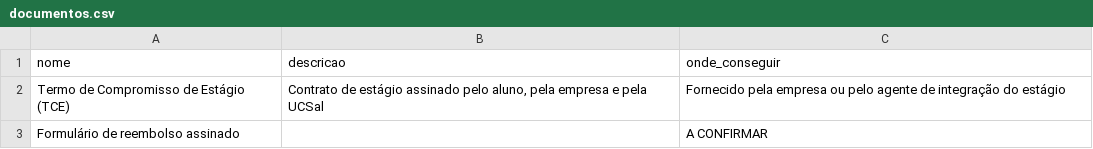
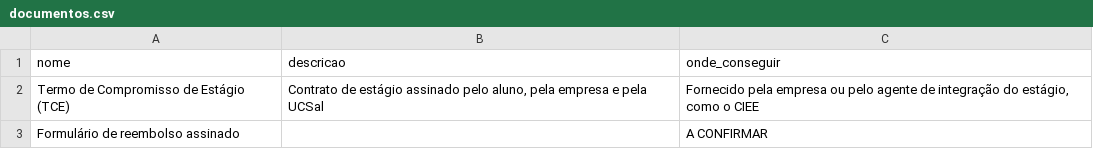
Before and after one commit to jvS0uzx/PreReq, a CSV file: src/main/resources/dados/documentos.csv, drawn as a sheet.

```diff
--- a/src/main/resources/dados/documentos.csv
+++ b/src/main/resources/dados/documentos.csv
@@ -1,3 +1,3 @@
 nome;descricao;onde_conseguir
-Termo de Compromisso de Estágio (TCE);Contrato de estágio assinado pelo aluno, pela empresa e pela UCSal;Fornecido pela empresa ou pelo agente de integração do estágio
+Termo de Compromisso de Estágio (TCE);Contrato de estágio assinado pelo aluno, pela empresa e pela UCSal;Fornecido pela empresa ou pelo agente de integração do estágio, como o CIEE
 Formulário de reembolso assinado;;A CONFIRMAR
```
Also changed, not shown: src/main/resources/dados/categorias.csv, src/main/resources/dados/regras.csv, 1 other file.
